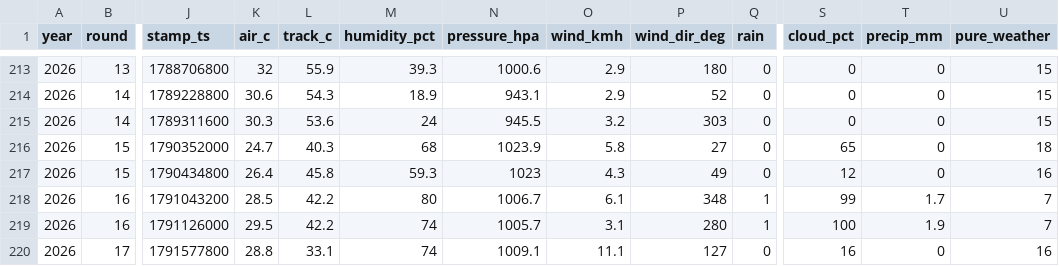
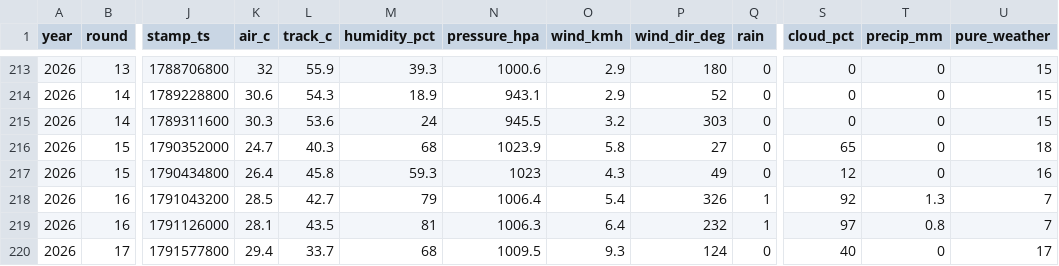
Before and after one commit to hammerwork/F1RealWeather, a CSV file: data/f1_weather_db.csv, drawn as a sheet; only a part is shown, gaps mark what is left out; the diff covers the shown part only; the diff names each change by its address in the sheet, - before the commit and + after, or states it on an @@ line.

```diff
--- a/data/f1_weather_db.csv
+++ b/data/f1_weather_db.csv
-L218 (track_c): 42.2
+L218 (track_c): 42.7
-M218 (humidity_pct): 80
+M218 (humidity_pct): 79
-N218 (pressure_hpa): 1006.7
+N218 (pressure_hpa): 1006.4
-O218 (wind_kmh): 6.1
+O218 (wind_kmh): 5.4
-P218 (wind_dir_deg): 348
+P218 (wind_dir_deg): 326
-S218 (cloud_pct): 99
+S218 (cloud_pct): 92
-T218 (precip_mm): 1.7
+T218 (precip_mm): 1.3
-K219 (air_c): 29.5
+K219 (air_c): 28.1
-L219 (track_c): 42.2
+L219 (track_c): 43.5
-M219 (humidity_pct): 74
+M219 (humidity_pct): 81
-N219 (pressure_hpa): 1005.7
+N219 (pressure_hpa): 1006.3
-O219 (wind_kmh): 3.1
+O219 (wind_kmh): 6.4
-P219 (wind_dir_deg): 280
+P219 (wind_dir_deg): 232
-S219 (cloud_pct): 100
+S219 (cloud_pct): 97
-T219 (precip_mm): 1.9
+T219 (precip_mm): 0.8
-K220 (air_c): 28.8
+K220 (air_c): 29.4
-L220 (track_c): 33.1
+L220 (track_c): 33.7
-M220 (humidity_pct): 74
+M220 (humidity_pct): 68
-N220 (pressure_hpa): 1009.1
+N220 (pressure_hpa): 1009.5
-O220 (wind_kmh): 11.1
+O220 (wind_kmh): 9.3
-P220 (wind_dir_deg): 127
+P220 (wind_dir_deg): 124
-S220 (cloud_pct): 16
+S220 (cloud_pct): 40
-U220 (pure_weather): 16
+U220 (pure_weather): 17
```
Also changed, not shown: 24 edited cells elsewhere in this file.
